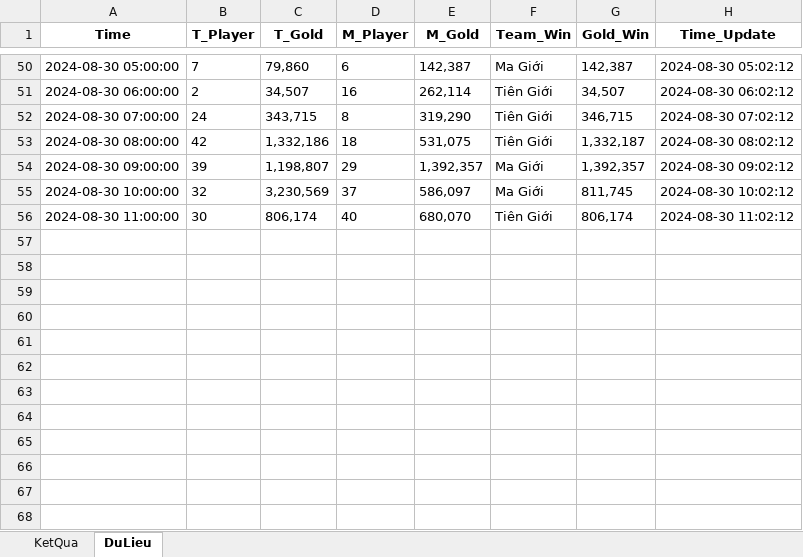
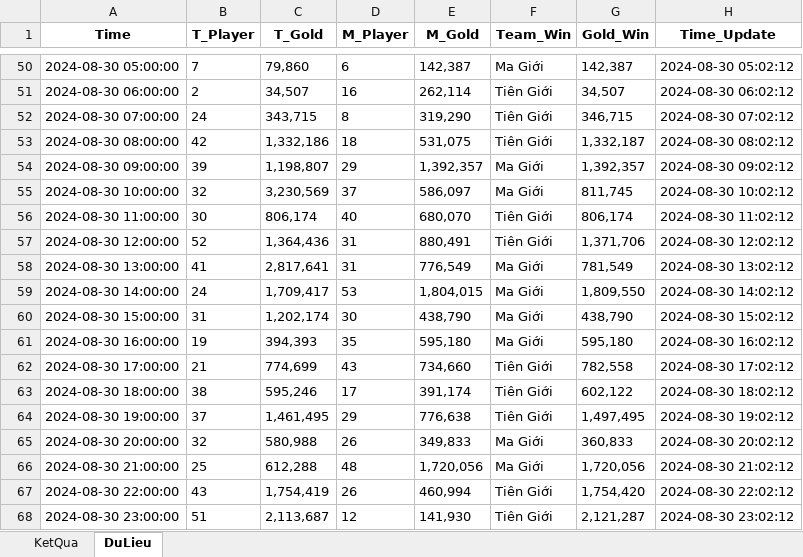
Before and after one commit to HieuNguyenSTU10/CodeLinhTinh_test, an Excel workbook: data.xlsx, sheet DuLieu, drawn as a sheet; only a part is shown, gaps mark what is left out; values as stored, in another font and other column widths than the file's, no borders; the diff names each change by its address in the sheet, - before the commit and + after, or states it on an @@ line.

Commit message:
update data2

```diff
--- a/data.xlsx (sheet DuLieu)
+++ b/data.xlsx (sheet DuLieu)
+row 57: 2024-08-30 12:00:00 | 52 | 1,364,436 | 31 | 880,491 | Tiên Giới | 1,371,706 | 2024-08-30 12:02:12
+row 58: 2024-08-30 13:00:00 | 41 | 2,817,641 | 31 | 776,549 | Ma Giới | 781,549 | 2024-08-30 13:02:12
+row 59: 2024-08-30 14:00:00 | 24 | 1,709,417 | 53 | 1,804,015 | Ma Giới | 1,809,550 | 2024-08-30 14:02:12
+row 60: 2024-08-30 15:00:00 | 31 | 1,202,174 | 30 | 438,790 | Ma Giới | 438,790 | 2024-08-30 15:02:12
+row 61: 2024-08-30 16:00:00 | 19 | 394,393 | 35 | 595,180 | Ma Giới | 595,180 | 2024-08-30 16:02:12
+row 62: 2024-08-30 17:00:00 | 21 | 774,699 | 43 | 734,660 | Tiên Giới | 782,558 | 2024-08-30 17:02:12
+row 63: 2024-08-30 18:00:00 | 38 | 595,246 | 17 | 391,174 | Tiên Giới | 602,122 | 2024-08-30 18:02:12
+row 64: 2024-08-30 19:00:00 | 37 | 1,461,495 | 29 | 776,638 | Tiên Giới | 1,497,495 | 2024-08-30 19:02:12
+row 65: 2024-08-30 20:00:00 | 32 | 580,988 | 26 | 349,833 | Ma Giới | 360,833 | 2024-08-30 20:02:12
+row 66: 2024-08-30 21:00:00 | 25 | 612,288 | 48 | 1,720,056 | Ma Giới | 1,720,056 | 2024-08-30 21:02:12
+row 67: 2024-08-30 22:00:00 | 43 | 1,754,419 | 26 | 460,994 | Tiên Giới | 1,754,420 | 2024-08-30 22:02:12
+row 68: 2024-08-30 23:00:00 | 51 | 2,113,687 | 12 | 141,930 | Tiên Giới | 2,121,287 | 2024-08-30 23:02:12
```
Also changed, not shown: sheet KetQua, 3 other files.
